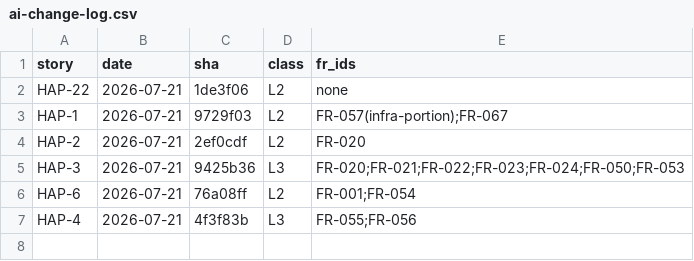
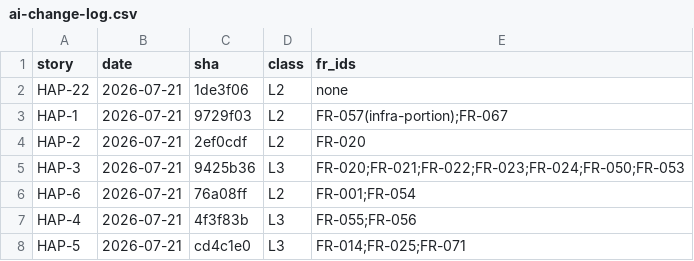
Before and after one commit to craigmillard86/AI-Tracker, a CSV file: docs/ai-change-log.csv, drawn as a sheet; the diff names each change by its address in the sheet, - before the commit and + after, or states it on an @@ line.

```diff
--- a/docs/ai-change-log.csv
+++ b/docs/ai-change-log.csv
+row 8: HAP-5 | 2026-07-21 | cd4c1e0 | L3 | FR-014;FR-025;FR-071
```
Also changed, not shown: 3 other files.
